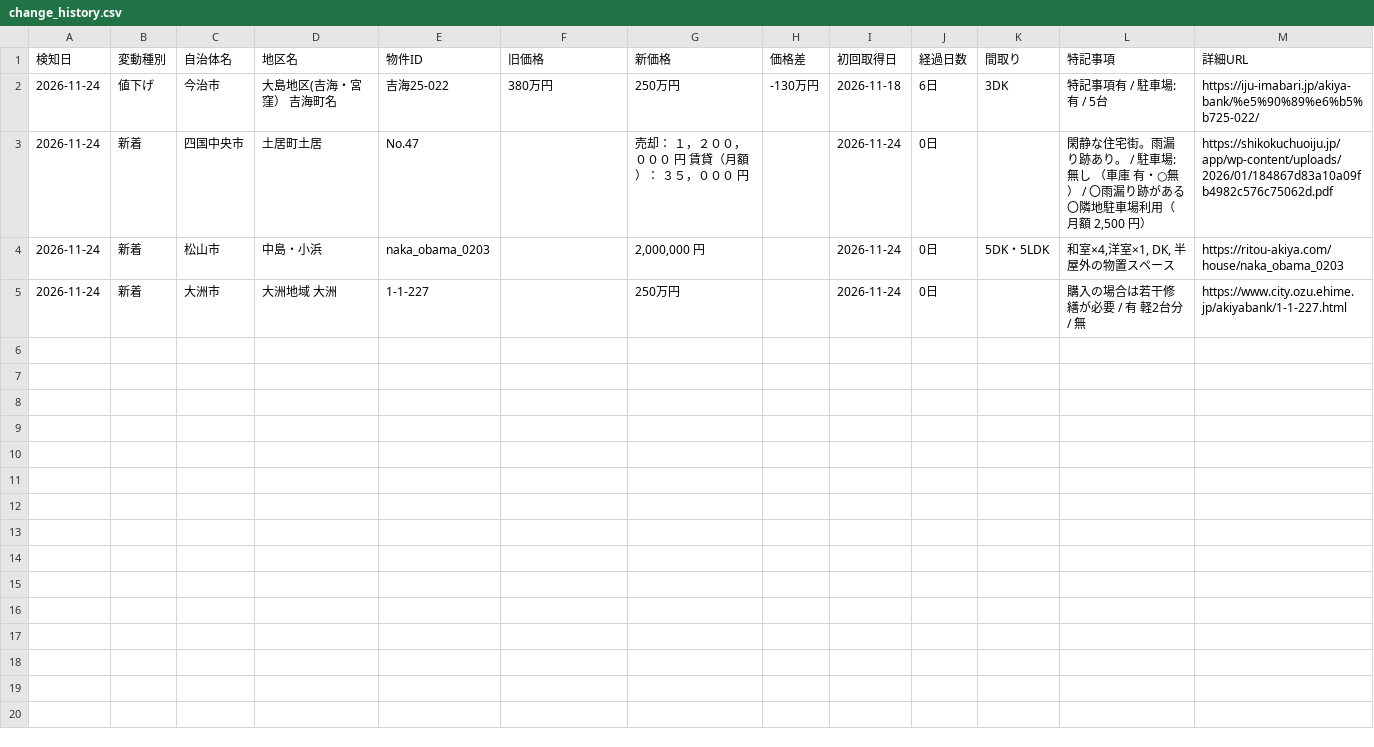
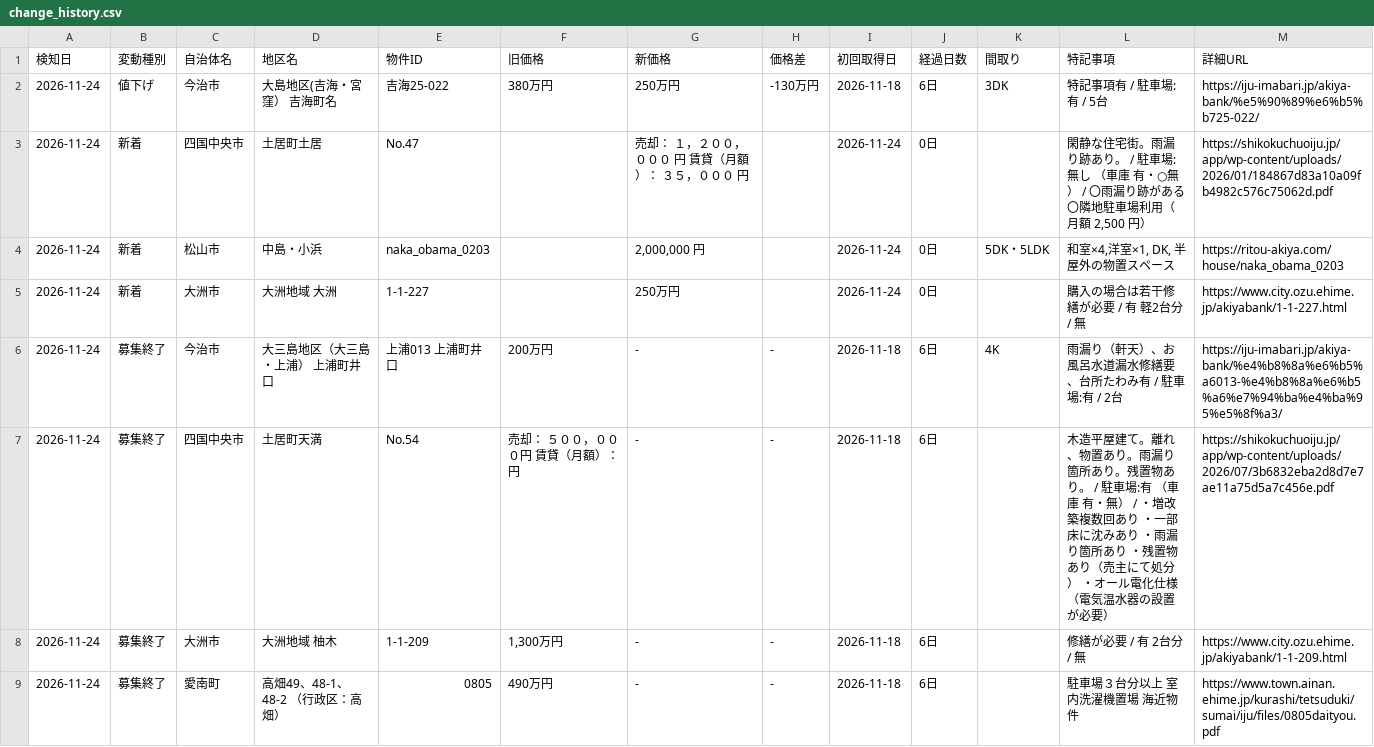
Before and after one commit to 86974910-hub/ehime-akiya-patrol, a CSV file: data/change_history.csv, drawn as a sheet.

Commit message:
chore: sync latest change history and web/weekly outputs

```diff
--- a/data/change_history.csv
+++ b/data/change_history.csv
@@ -5 +5,5 @@
 2026-11-24,新着,大洲市,大洲地域  大洲,1-1-227,,250万円,,2026-11-24,0日,,購入の場合は若干修繕が必要 / 有 軽2台分 / 無,https://www.city.ozu.ehime.jp/akiyabank/1-1-227.html
+2026-11-24,募集終了,今治市,大三島地区（大三島・上浦） 上浦町井口,上浦013 上浦町井口,200万円,-,-,2026-11-18,6日,4K,雨漏り（軒天）、お風呂水道漏水修繕要、台所たわみ有 / 駐車場:有 / 2台,https://iju-imabari.jp/akiya-bank/%e4%b8%8a%e6%b5%a6013-%e4%b8%8a%e6%b5%a6%e7%94%ba%e4%ba%95%e5%8f%a3/
+2026-11-24,募集終了,四国中央市,土居町天満,No.54,売却： ５００，０００円 賃貸（月額）： 円,-,-,2026-11-18,6日,,木造平屋建て。離れ、物置あり。雨漏り箇所あり。残置物あり。 / 駐車場:有 （車庫 有・無） / ・増改築複数回あり ・一部床に沈みあり ・雨漏り箇所あり ・残置物あり（売主にて処分） ・オール電化仕様（電気温水器の設置が必要）,https://shikokuchuoiju.jp/app/wp-content/uploads/2026/07/3b6832eba2d8d7e7ae11a75d5a7c456e.pdf
+2026-11-24,募集終了,大洲市,大洲地域  柚木,1-1-209,"1,300万円",-,-,2026-11-18,6日,,修繕が必要 / 有 2台分 / 無,https://www.city.ozu.ehime.jp/akiyabank/1-1-209.html
+2026-11-24,募集終了,愛南町,高畑49、48-1、48-2 （行政区：高畑）,0805,490万円,-,-,2026-11-18,6日,,駐車場３台分以上　室内洗濯機置場　海近物件,https://www.town.ainan.ehime.jp/kurashi/tetsuduki/sumai/iju/files/0805daityou.pdf
```
Also changed, not shown: 3 other files.
